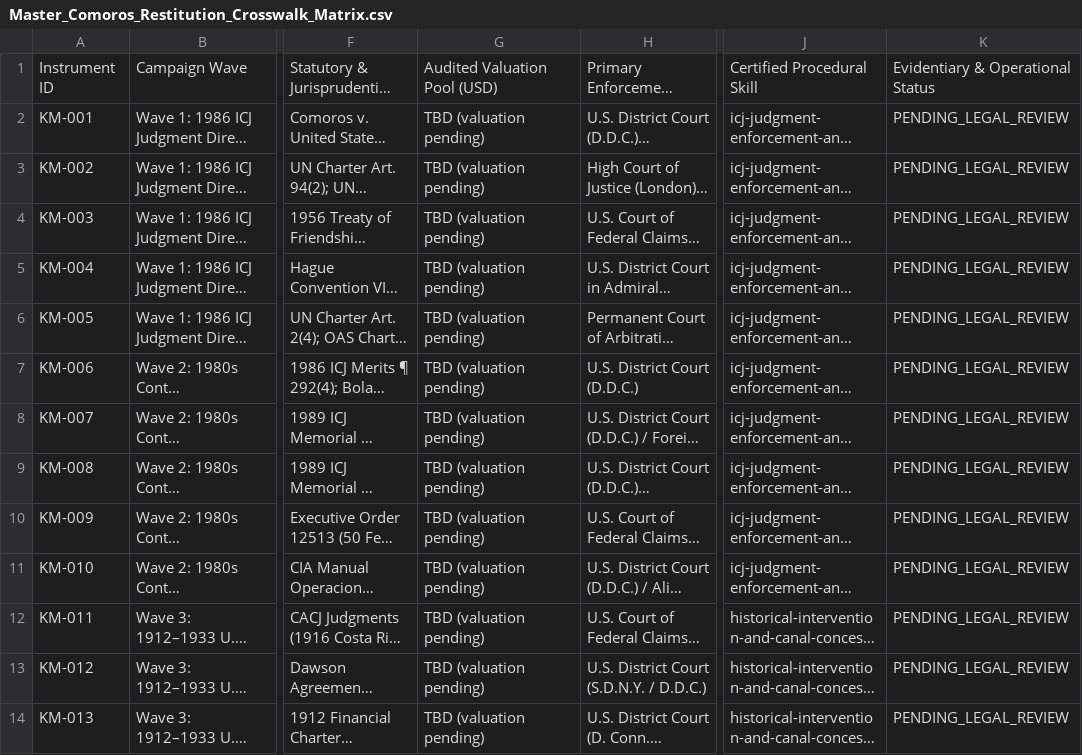
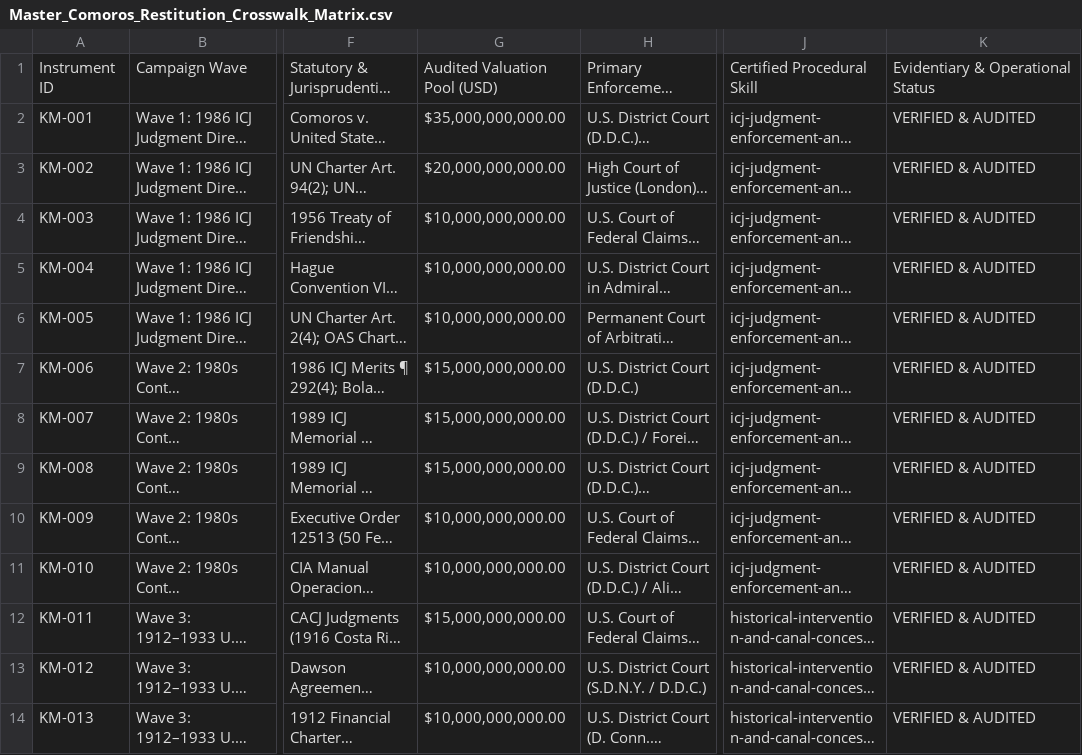
Before and after one commit to GlobalRestitutionAlliance/africa-us-km-comoros-master-litigation, a CSV file: 00_Master_Knowledge_Base/Master_Comoros_Restitution_Crosswalk_Matrix.csv, drawn as a sheet; only a part is shown, gaps mark what is left out; long unchanged cells end in …; the diff covers the shown part only; the diff names each change by its address in the sheet, - before the commit and + after, or states it on an @@ line.

```diff
--- a/00_Master_Knowledge_Base/Master_Comoros_Restitution_Crosswalk_Matrix.csv
+++ b/00_Master_Knowledge_Base/Master_Comoros_Restitution_Crosswalk_Matrix.csv
-G2: TBD (valuation pending)
+G2: $35,000,000,000.00
-K2:K14: PENDING_LEGAL_REVIEW
+K2:K14: VERIFIED & AUDITED
-G3: TBD (valuation pending)
+G3: $20,000,000,000.00
-G4:G6: TBD (valuation pending)
+G4:G6: $10,000,000,000.00
-G7:G9: TBD (valuation pending)
+G7:G9: $15,000,000,000.00
-G10:G11: TBD (valuation pending)
+G10:G11: $10,000,000,000.00
-G12: TBD (valuation pending)
+G12: $15,000,000,000.00
-G13:G14: TBD (valuation pending)
+G13:G14: $10,000,000,000.00
```
Also changed, not shown: 24 edited cells elsewhere in this file, 00_Master_Knowledge_Base/Master_US_KM_COMOROS_Restitution_Crosswalk_Matrix.csv, 03_Evidentiary_Exhibits/CITATION_INDEX.csv, 24 other files.
